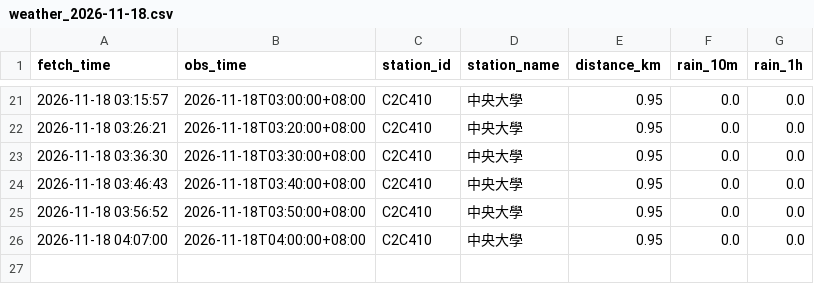
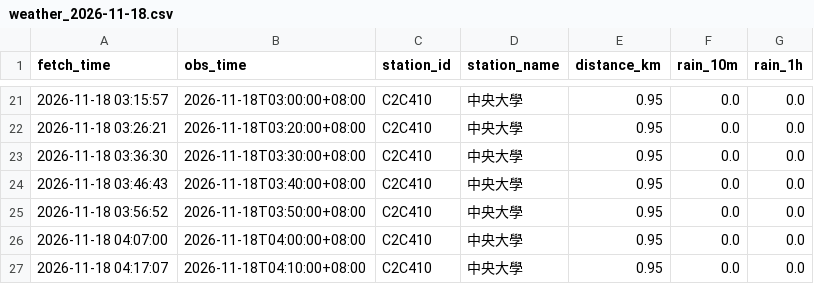
Before and after one commit to MingWei174/ncu-youbike, a CSV file: data/weather_2026-11-18.csv, drawn as a sheet; only a part is shown, gaps mark what is left out; the diff names each change by its address in the sheet, - before the commit and + after, or states it on an @@ line.

```diff
--- a/data/weather_2026-11-18.csv
+++ b/data/weather_2026-11-18.csv
+row 27: 2026-11-18 04:17:07 | 2026-11-18T04:10:00+08:00 | C2C410 | 中央大學 | 0.95 | 0.0 | 0.0
```
Also changed, not shown: 1 other file.
